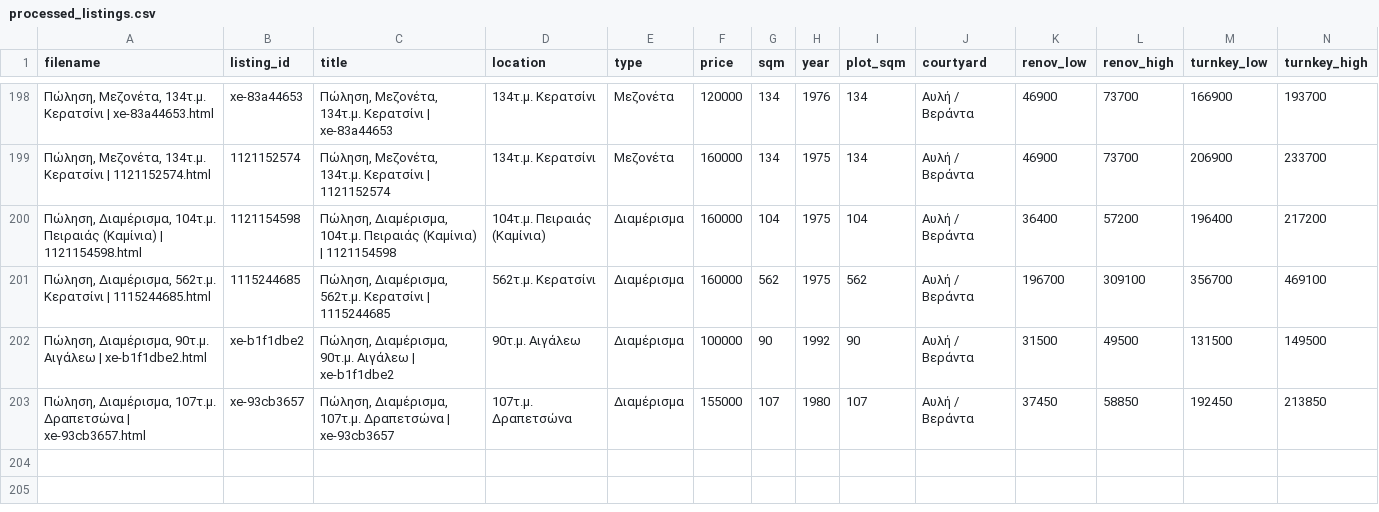
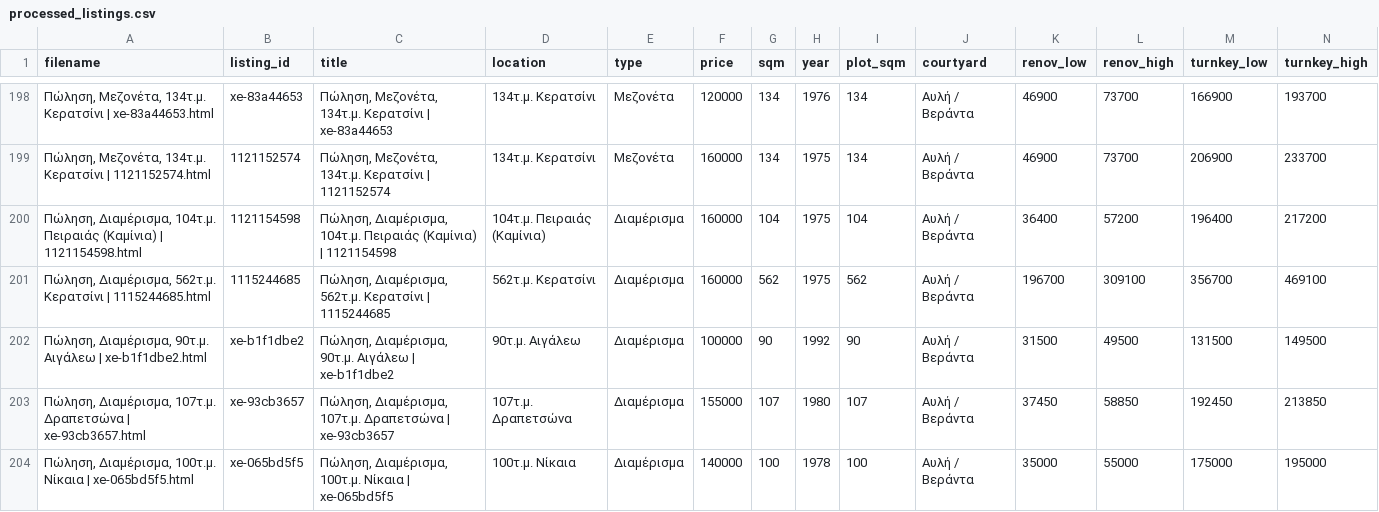
Before and after one commit to Nikolopoulos/spitia-hub, a CSV file: webarchives/processed_listings.csv, drawn as a sheet; only a part is shown, gaps mark what is left out; rows hold the shown columns only; the diff names each change by its address in the sheet, - before the commit and + after, or states it on an @@ line.

```diff
--- a/webarchives/processed_listings.csv
+++ b/webarchives/processed_listings.csv
+row 204: Πώληση, Διαμέρισμα, 100τ.μ. Νίκαια | xe-065bd5f5.html | xe-065bd5f5 | Πώληση, Διαμέρισμα, 100τ.μ. Νίκαια | xe-065bd5f5 | 100τ.μ. Νίκαια | Διαμέρισμα | 140000 | 100 | 1978 | 100 | Αυλή / Βεράντα | 35000 | 55000 | 175000 | 195000
```
Also changed, not shown: 4 other files.
